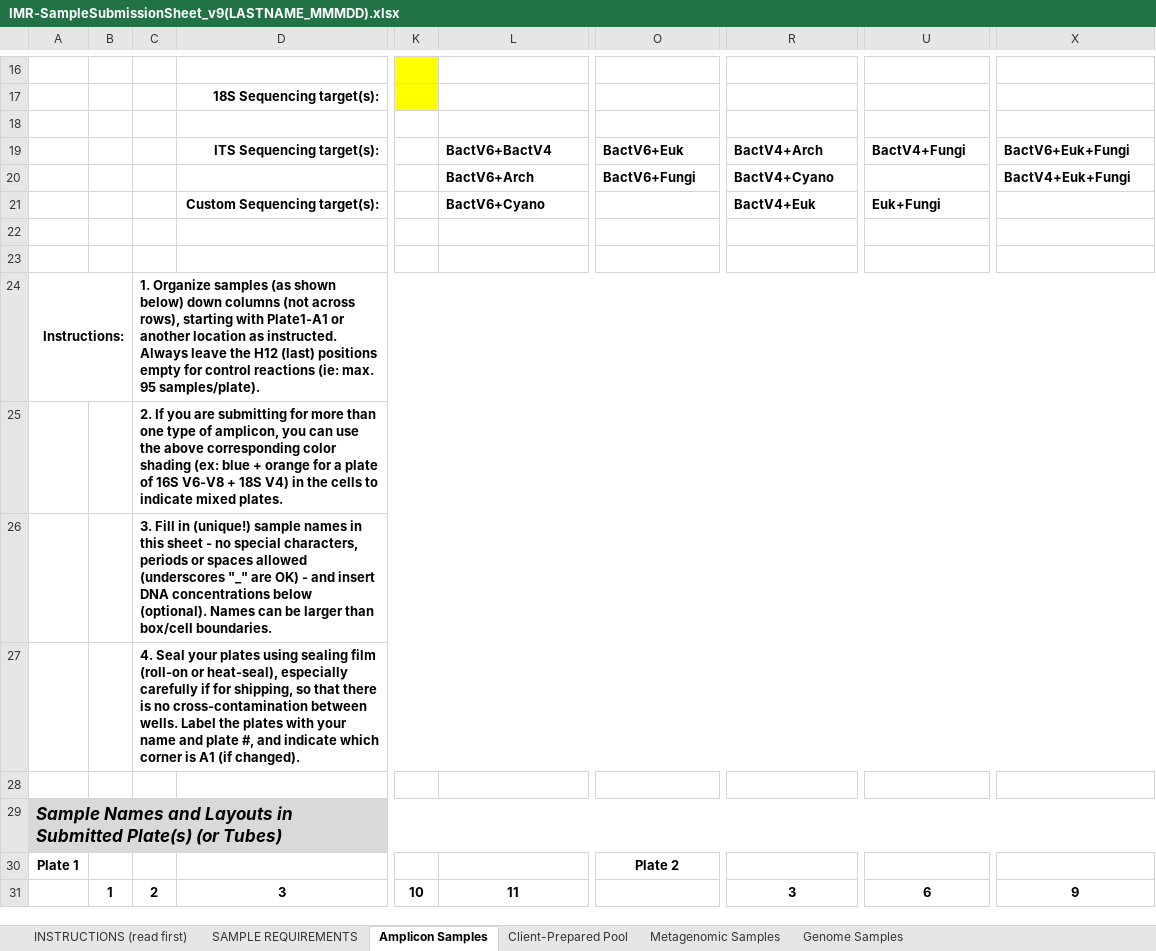
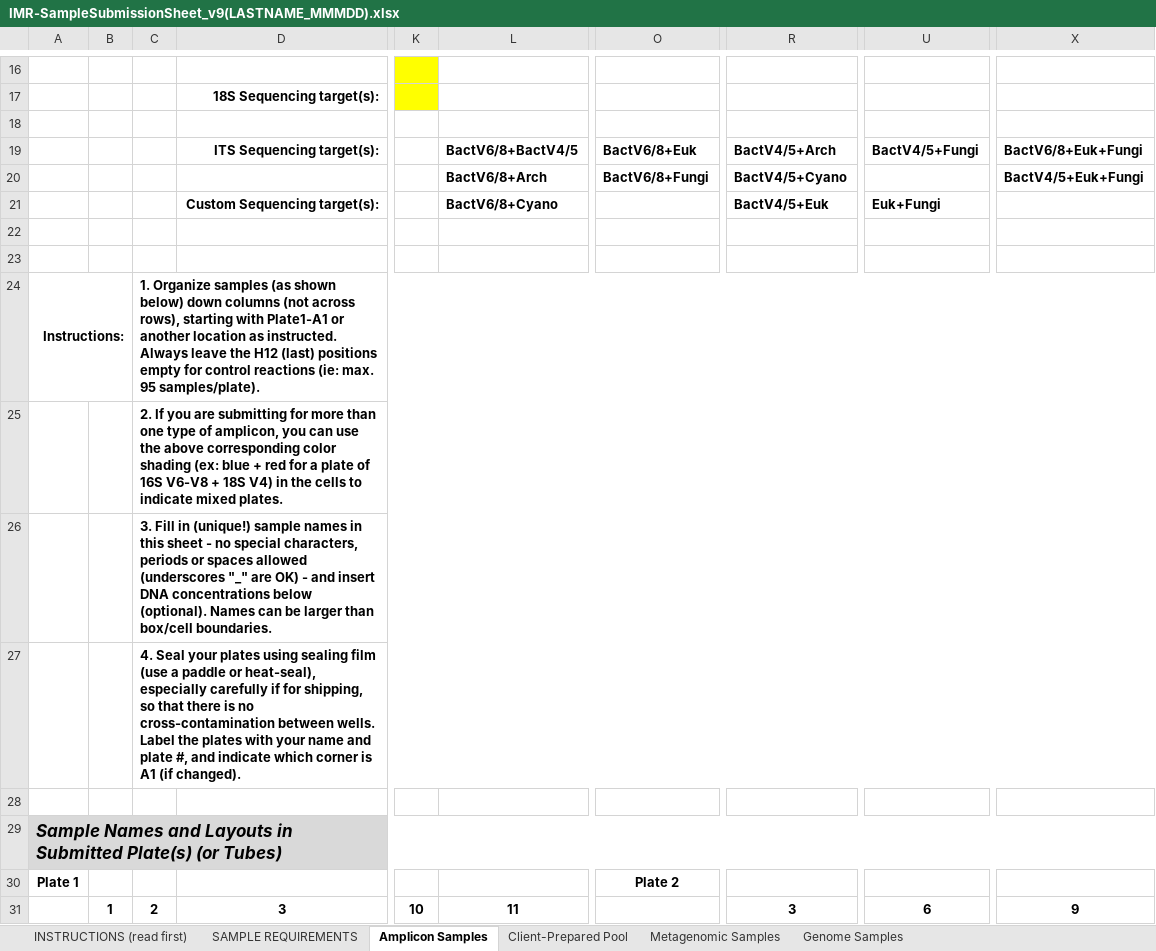
Before and after one commit to CGEB-IMR/CGEB-IMR.github.io, an Excel workbook: docs/IMR-SampleSubmissionSheet_v9(LASTNAME_MMMDD).xlsx, sheet Amplicon Samples, drawn as a sheet; only a part is shown, gaps mark what is left out; values as stored, in another font and other column widths than the file's, no borders; the diff names each change by its address in the sheet, - before the commit and + after, or states it on an @@ line.

Commit message:
Updated form

```diff
--- a/docs/IMR-SampleSubmissionSheet_v9(LASTNAME_MMMDD).xlsx (sheet Amplicon Samples)
+++ b/docs/IMR-SampleSubmissionSheet_v9(LASTNAME_MMMDD).xlsx (sheet Amplicon Samples)
-L19: BactV6+BactV4
+L19: BactV6/8+BactV4/5
-O19: BactV6+Euk
+O19: BactV6/8+Euk
-R19: BactV4+Arch
+R19: BactV4/5+Arch
-U19: BactV4+Fungi
+U19: BactV4/5+Fungi
-X19: BactV6+Euk+Fungi
+X19: BactV6/8+Euk+Fungi
-L20: BactV6+Arch
+L20: BactV6/8+Arch
-O20: BactV6+Fungi
+O20: BactV6/8+Fungi
-R20: BactV4+Cyano
+R20: BactV4/5+Cyano
-X20: BactV4+Euk+Fungi
+X20: BactV4/5+Euk+Fungi
-L21: BactV6+Cyano
+L21: BactV6/8+Cyano
-R21: BactV4+Euk
+R21: BactV4/5+Euk
-C25: …blue + orange for a…
+C25: …blue + red for a…
-C27: …sealing film (roll-on or heat-seal),…
+C27: …sealing film (use a paddle or heat-seal),…
```
Also changed, not shown: sheet Client-Prepared Pool, sheet Genome Samples, sheet SAMPLE REQUIREMENTS.
